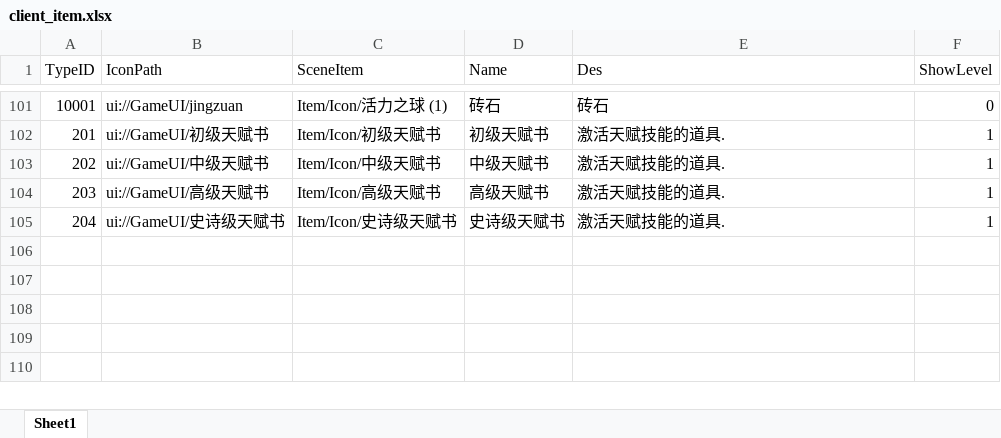
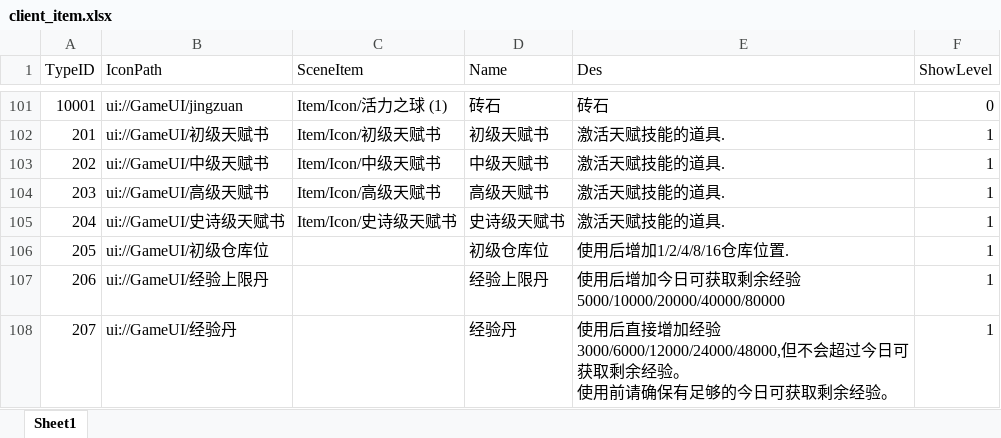
Before and after one commit to chenyang6534/dotanet_client, an Excel workbook: Excel/client_item.xlsx, sheet Sheet1, drawn as a sheet; only a part is shown, gaps mark what is left out; values as stored, in another font and other column widths than the file's, no borders; ↵ is a line break in a cell; the diff names each change by its address in the sheet, - before the commit and + after, or states it on an @@ line.

```diff
--- a/Excel/client_item.xlsx (sheet Sheet1)
+++ b/Excel/client_item.xlsx (sheet Sheet1)
+row 106: 205 | ui://GameUI/初级仓库位 |  | 初级仓库位 | 使用后增加1/2/4/8/16仓库位置. | 1
+row 107: 206 | ui://GameUI/经验上限丹 |  | 经验上限丹 | 使用后增加今日可获取剩余经验5000/10000/20000/40000/80000 | 1
+row 108: 207 | ui://GameUI/经验丹 |  | 经验丹 | 使用后直接增加经验3000/6000/12000/24000/48000,但不会超过今日可获取剩余经验。 ↵ 使用前请确保有足够的今日可获取剩余经验。 | 1
```
Also changed, not shown: Excel/noticewords.xlsx.
